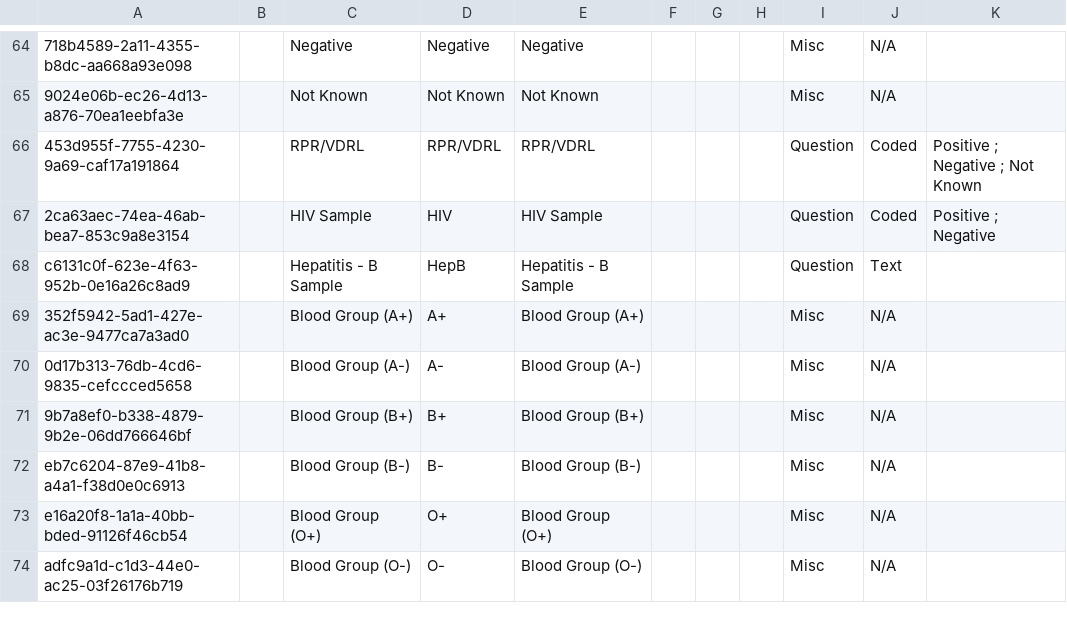
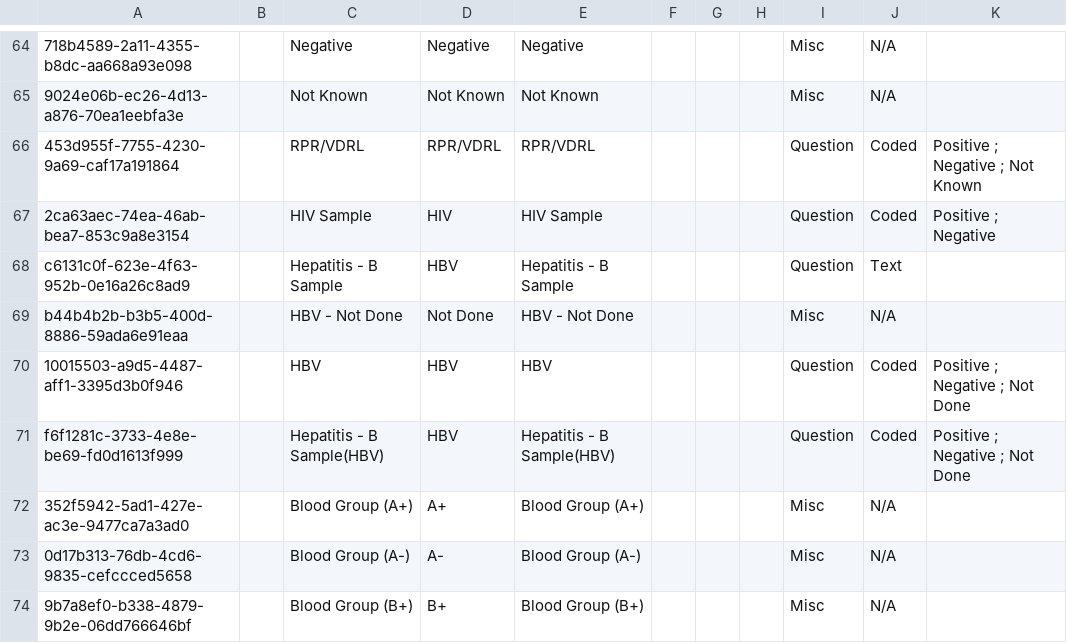
Before and after one commit to IntelliSOFT-Consulting/kspras_metadata, a CSV file: configuration/concepts/anc_card_concepts.csv, drawn as a sheet; only a part is shown, gaps mark what is left out; the shorter side is filled out with more unchanged rows; the diff names each change by its address in the sheet, - before the commit and + after, or states it on an @@ line.

```diff
--- a/configuration/concepts/anc_card_concepts.csv
+++ b/configuration/concepts/anc_card_concepts.csv
-D68: HepB
+D68: HBV
+row 69: b44b4b2b-b3b5-400d-8886-59ada6e91eaa |  | HBV - Not Done | Not Done | HBV - Not Done |  |  |  | Misc | N/A
+row 70: 10015503-a9d5-4487-aff1-3395d3b0f946 |  | HBV | HBV | HBV |  |  |  | Question | Coded | Positive ; Negative ; Not Done
+row 71: f6f1281c-3733-4e8e-be69-fd0d1613f999 |  | Hepatitis - B Sample(HBV) | HBV | Hepatitis - B Sample(HBV) |  |  |  | Question | Coded | Positive ; Negative ; Not Done
```
Also changed, not shown: configuration/concepts/anc_card_concept_set.csv, 5 other files.
